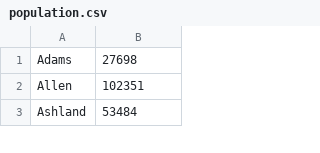
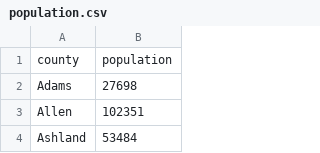
Before and after one commit to 6859-sp21/a4-mapofohiovoters, a CSV file: data/population.csv, drawn as a sheet; only a part is shown; the diff names each change by its address in the sheet, - before the commit and + after, or states it on an @@ line.

```diff
--- a/data/population.csv
+++ b/data/population.csv
+row 1: county | population
```
Also changed, not shown: 2 other files.
